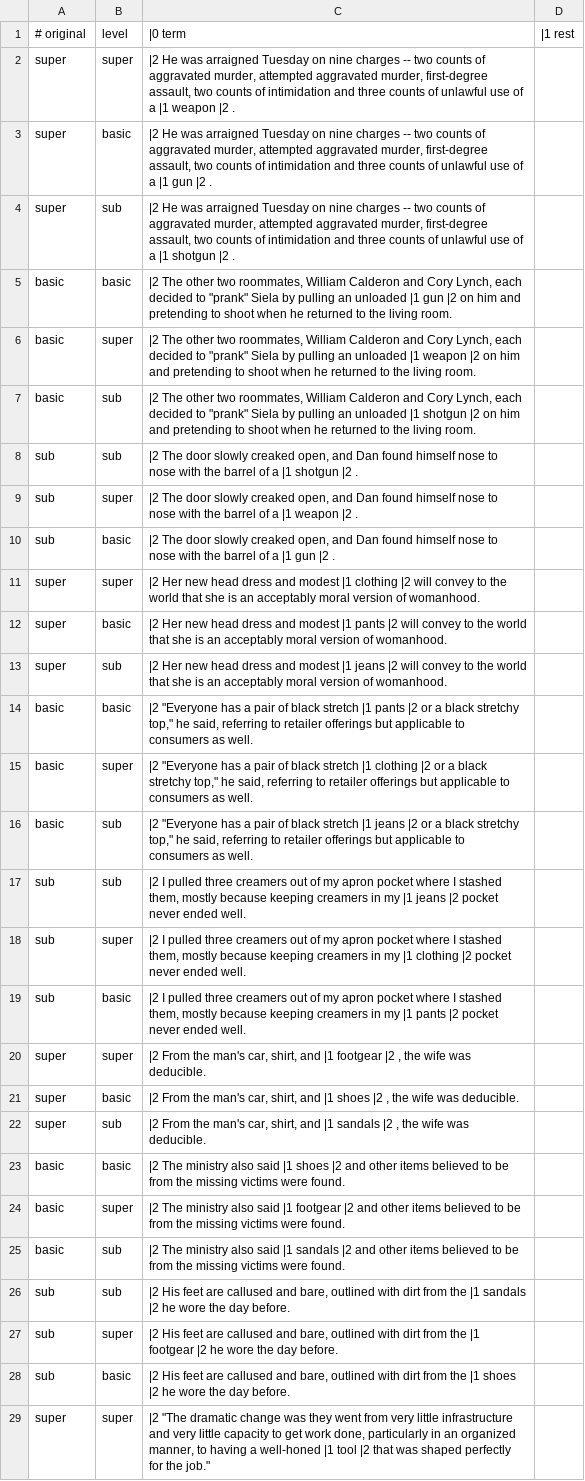
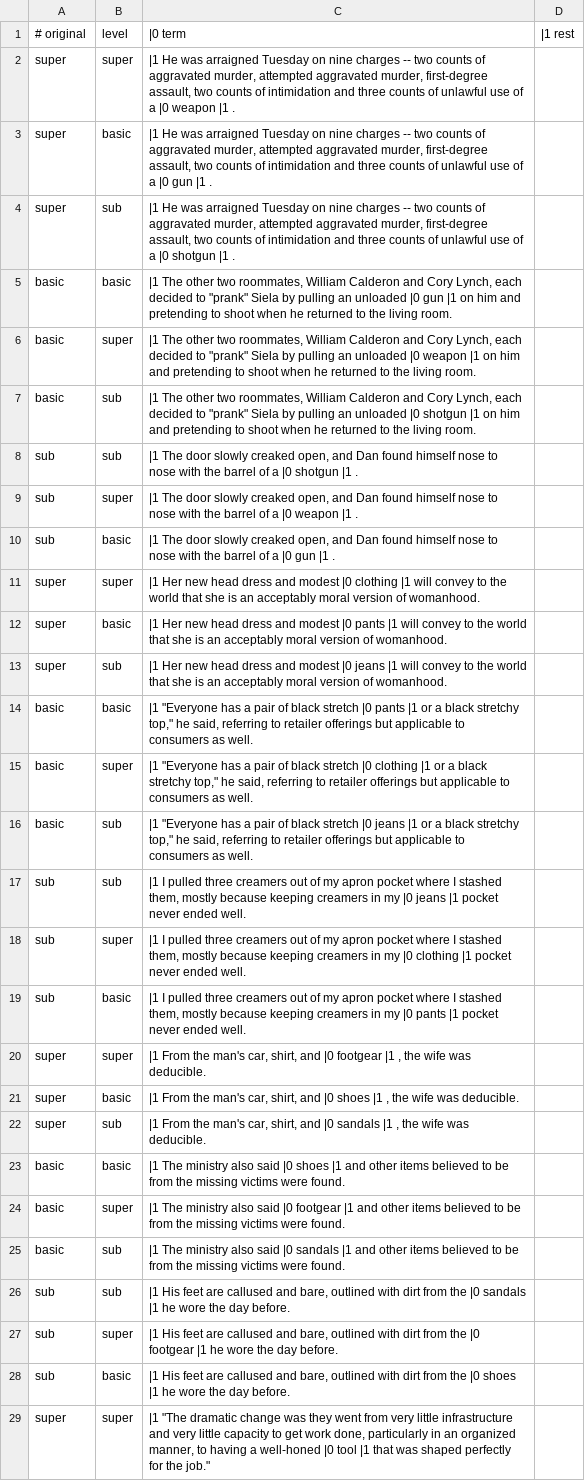
Before and after one commit to mwestera/bertology, a CSV file: data/example2-levels-of-cat.csv, drawn as a sheet; only a part is shown; the diff covers the shown part only; the diff names each change by its address in the sheet, - before the commit and + after, or states it on an @@ line.

Commit message:
oops correct this

```diff
--- a/data/example2-levels-of-cat.csv
+++ b/data/example2-levels-of-cat.csv
-C2: |2 He was arraigned Tuesday on nine charges -- two counts of aggravated murder, attempted aggravated murder, first-degree assault, two counts of intimidation and three counts of unlawful use of a |1 weapon |2 .
+C2: |1 He was arraigned Tuesday on nine charges -- two counts of aggravated murder, attempted aggravated murder, first-degree assault, two counts of intimidation and three counts of unlawful use of a |0 weapon |1 .
-C3: |2 He was arraigned Tuesday on nine charges -- two counts of aggravated murder, attempted aggravated murder, first-degree assault, two counts of intimidation and three counts of unlawful use of a |1 gun |2 .
+C3: |1 He was arraigned Tuesday on nine charges -- two counts of aggravated murder, attempted aggravated murder, first-degree assault, two counts of intimidation and three counts of unlawful use of a |0 gun |1 .
-C4: |2 He was arraigned Tuesday on nine charges -- two counts of aggravated murder, attempted aggravated murder, first-degree assault, two counts of intimidation and three counts of unlawful use of a |1 shotgun |2 .
+C4: |1 He was arraigned Tuesday on nine charges -- two counts of aggravated murder, attempted aggravated murder, first-degree assault, two counts of intimidation and three counts of unlawful use of a |0 shotgun |1 .
-C5: |2 The other two roommates, William Calderon and Cory Lynch, each decided to "prank" Siela by pulling an unloaded |1 gun |2 on him…
+C5: |1 The other two roommates, William Calderon and Cory Lynch, each decided to "prank" Siela by pulling an unloaded |0 gun |1 on him…
-C6: |2 The other two roommates, William Calderon and Cory Lynch, each decided to "prank" Siela by pulling an unloaded |1 weapon |2 on him…
+C6: |1 The other two roommates, William Calderon and Cory Lynch, each decided to "prank" Siela by pulling an unloaded |0 weapon |1 on him…
-C7: |2 The other two roommates, William Calderon and Cory Lynch, each decided to "prank" Siela by pulling an unloaded |1 shotgun |2 on him…
+C7: |1 The other two roommates, William Calderon and Cory Lynch, each decided to "prank" Siela by pulling an unloaded |0 shotgun |1 on him…
-C8: |2 The door slowly creaked open, and Dan found himself nose to nose with the barrel of a |1 shotgun |2 .
+C8: |1 The door slowly creaked open, and Dan found himself nose to nose with the barrel of a |0 shotgun |1 .
-C9: |2 The door slowly creaked open, and Dan found himself nose to nose with the barrel of a |1 weapon |2 .
+C9: |1 The door slowly creaked open, and Dan found himself nose to nose with the barrel of a |0 weapon |1 .
-C10: |2 The door slowly creaked open, and Dan found himself nose to nose with the barrel of a |1 gun |2 .
+C10: |1 The door slowly creaked open, and Dan found himself nose to nose with the barrel of a |0 gun |1 .
-C11: |2 Her new head dress and modest |1 clothing |2 will convey…
+C11: |1 Her new head dress and modest |0 clothing |1 will convey…
-C12: |2 Her new head dress and modest |1 pants |2 will convey…
+C12: |1 Her new head dress and modest |0 pants |1 will convey…
-C13: |2 Her new head dress and modest |1 jeans |2 will convey…
+C13: |1 Her new head dress and modest |0 jeans |1 will convey…
-C14: |2 "Everyone has a pair of black stretch |1 pants |2 or a…
+C14: |1 "Everyone has a pair of black stretch |0 pants |1 or a…
-C15: |2 "Everyone has a pair of black stretch |1 clothing |2 or a…
+C15: |1 "Everyone has a pair of black stretch |0 clothing |1 or a…
-C16: |2 "Everyone has a pair of black stretch |1 jeans |2 or a…
+C16: |1 "Everyone has a pair of black stretch |0 jeans |1 or a…
-C17: |2 I pulled three creamers out of my apron pocket where I stashed them, mostly because keeping creamers in my |1 jeans |2 pocket never…
+C17: |1 I pulled three creamers out of my apron pocket where I stashed them, mostly because keeping creamers in my |0 jeans |1 pocket never…
-C18: |2 I pulled three creamers out of my apron pocket where I stashed them, mostly because keeping creamers in my |1 clothing |2 pocket never…
+C18: |1 I pulled three creamers out of my apron pocket where I stashed them, mostly because keeping creamers in my |0 clothing |1 pocket never…
-C19: |2 I pulled three creamers out of my apron pocket where I stashed them, mostly because keeping creamers in my |1 pants |2 pocket never…
+C19: |1 I pulled three creamers out of my apron pocket where I stashed them, mostly because keeping creamers in my |0 pants |1 pocket never…
-C20: |2 From the man's car, shirt, and |1 footgear |2 , the…
+C20: |1 From the man's car, shirt, and |0 footgear |1 , the…
-C21: |2 From the man's car, shirt, and |1 shoes |2 , the…
+C21: |1 From the man's car, shirt, and |0 shoes |1 , the…
-C22: |2 From the man's car, shirt, and |1 sandals |2 , the…
+C22: |1 From the man's car, shirt, and |0 sandals |1 , the…
-C23: |2 The ministry also said |1 shoes |2 and other…
+C23: |1 The ministry also said |0 shoes |1 and other…
-C24: |2 The ministry also said |1 footgear |2 and other…
+C24: |1 The ministry also said |0 footgear |1 and other…
-C25: |2 The ministry also said |1 sandals |2 and other…
+C25: |1 The ministry also said |0 sandals |1 and other…
-C26: |2 His feet are callused and bare, outlined with dirt from the |1 sandals |2 he wore…
+C26: |1 His feet are callused and bare, outlined with dirt from the |0 sandals |1 he wore…
-C27: |2 His feet are callused and bare, outlined with dirt from the |1 footgear |2 he wore…
+C27: |1 His feet are callused and bare, outlined with dirt from the |0 footgear |1 he wore…
-C28: |2 His feet are callused and bare, outlined with dirt from the |1 shoes |2 he wore…
+C28: |1 His feet are callused and bare, outlined with dirt from the |0 shoes |1 he wore…
-C29: |2 "The dramatic change was they went from very little infrastructure and very little capacity to get work done, particularly in an organized manner, to having a well-honed |1 tool |2 that was…
+C29: |1 "The dramatic change was they went from very little infrastructure and very little capacity to get work done, particularly in an organized manner, to having a well-honed |0 tool |1 that was…
```
Also changed, not shown: 17 edited cells elsewhere in this file.
